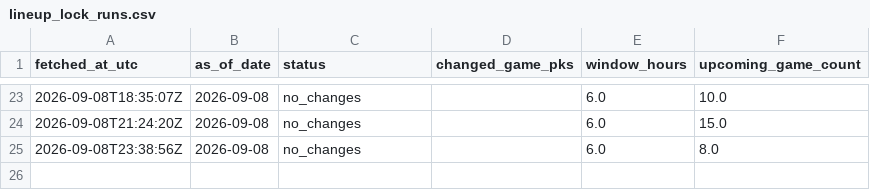
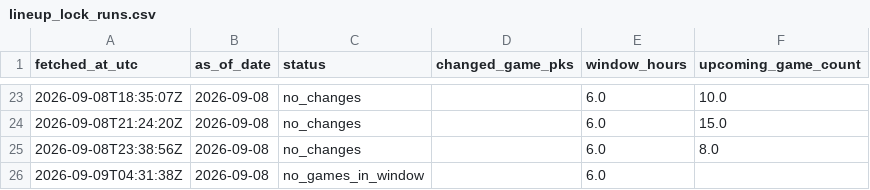
Before and after one commit to 0xyydeca/mlb_metrics, a CSV file: data/predictions/lineup_lock_runs.csv, drawn as a sheet; only a part is shown, gaps mark what is left out.

```diff
--- a/data/predictions/lineup_lock_runs.csv
+++ b/data/predictions/lineup_lock_runs.csv
@@ -25 +25,2 @@ fetched_at_utc,as_of_date,status,changed_game_pks,window_hours,upcoming_game_cou
 2026-09-08T23:38:56Z,2026-09-08,no_changes,,6.0,8.0
+2026-09-09T04:31:38Z,2026-09-08,no_games_in_window,,6.0,
```
